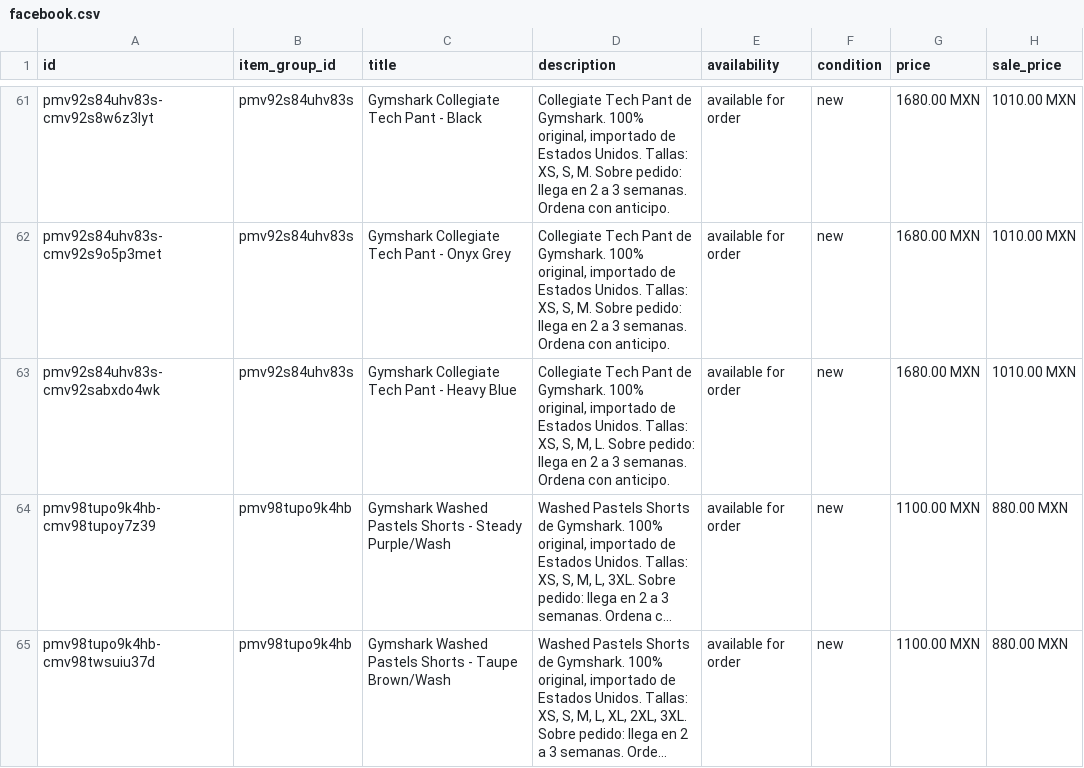
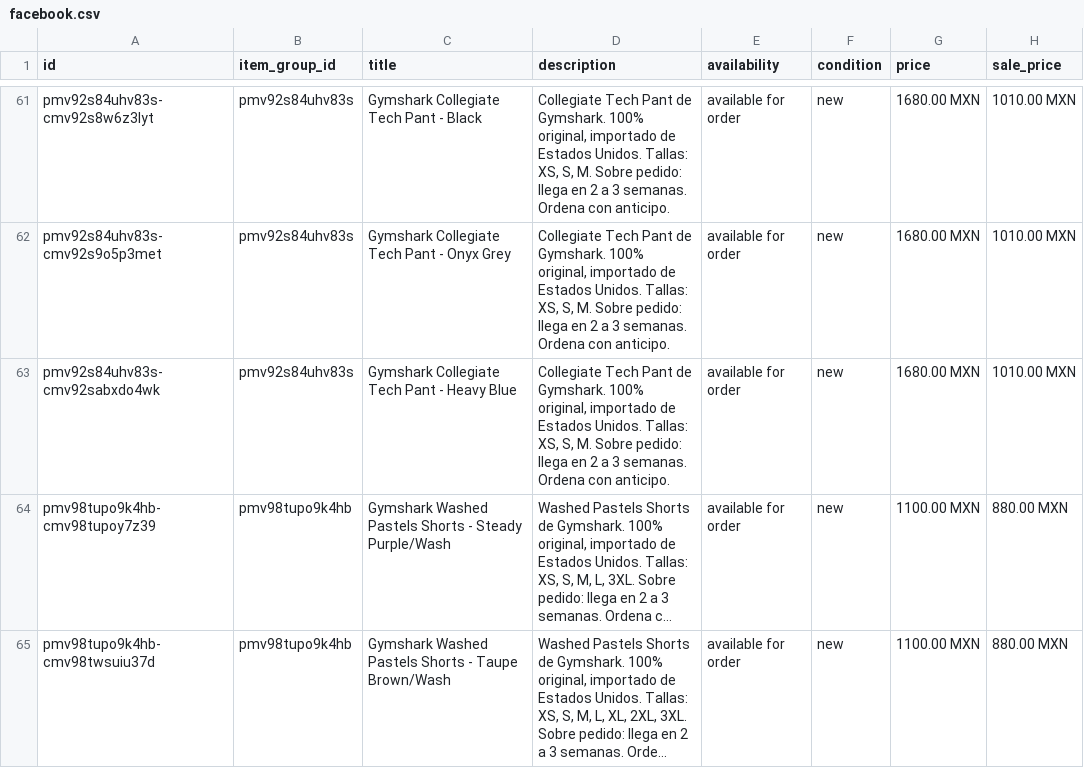
Before and after one commit to FITWEARMX/tienda, a CSV file: facebook.csv, drawn as a sheet; only a part is shown, gaps mark what is left out; long unchanged cells end in …; the diff covers the shown part only; the diff names each change by its address in the sheet, - before the commit and + after, or states it on an @@ line.

Commit message:
Actualizar tienda (352 productos)

```diff
--- a/facebook.csv
+++ b/facebook.csv
-D63 (description): …XS, S, M, L. Sobre pedido:…
+D63 (description): …XS, S, M. Sobre pedido:…
```
Also changed, not shown: 19 edited cells elsewhere in this file, 1 other file.
